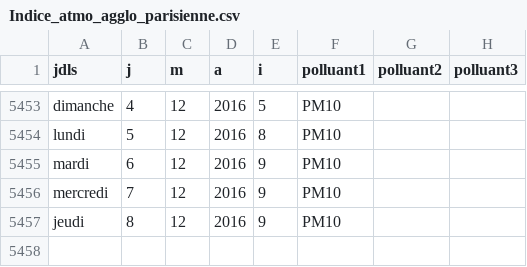
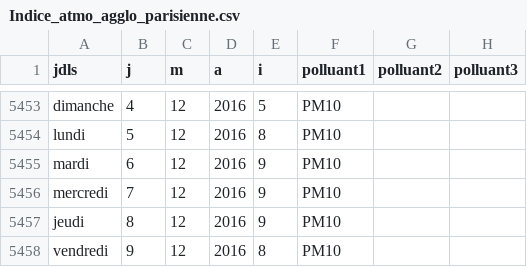
Before and after one commit to decodeurs/data, a CSV file: data/Indice_atmo_agglo_parisienne.csv, drawn as a sheet; only a part is shown, gaps mark what is left out; the diff names each change by its address in the sheet, - before the commit and + after, or states it on an @@ line.

Commit message:
Mise à jour avec la prévision du 9 décembre 2016

```diff
--- a/data/Indice_atmo_agglo_parisienne.csv
+++ b/data/Indice_atmo_agglo_parisienne.csv
+row 5458: vendredi | 9 | 12 | 2016 | 8 | PM10
```
